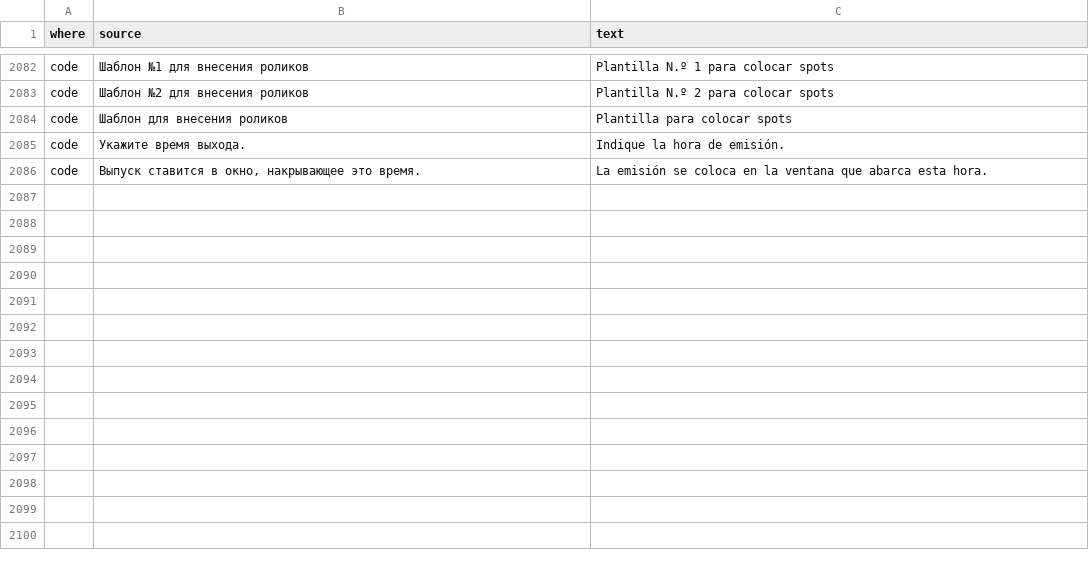
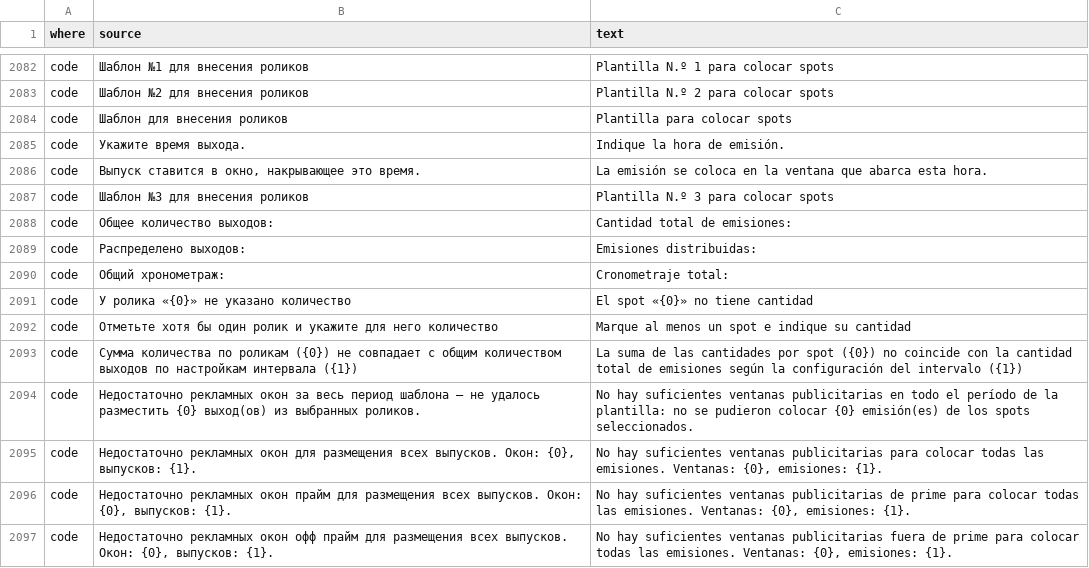
Before and after one commit to MikeFog/qd2, a TSV file: ArtvisDB/Scripts/i18n/es.tsv, drawn as a sheet; only a part is shown, gaps mark what is left out; the diff names each change by its address in the sheet, - before the commit and + after, or states it on an @@ line.

```diff
--- a/ArtvisDB/Scripts/i18n/es.tsv
+++ b/ArtvisDB/Scripts/i18n/es.tsv
+row 2087: code | Шаблон №3 для внесения роликов | Plantilla N.º 3 para colocar spots
+row 2088: code | Общее количество выходов: | Cantidad total de emisiones:
+row 2089: code | Распределено выходов: | Emisiones distribuidas:
+row 2090: code | Общий хронометраж: | Cronometraje total:
+row 2091: code | У ролика «{0}» не указано количество | El spot «{0}» no tiene cantidad
+row 2092: code | Отметьте хотя бы один ролик и укажите для него количество | Marque al menos un spot e indique su cantidad
+row 2093: code | Сумма количества по роликам ({0}) не совпадает с общим количеством выходов по настройкам интервала ({1}) | La suma de las cantidades por spot ({0}) no coincide con la cantidad total de emisiones según la configuración del intervalo ({1})
+row 2094: code | Недостаточно рекламных окон за весь период шаблона — не удалось разместить {0} выход(ов) из выбранных роликов. | No hay suficientes ventanas publicitarias en todo el período de la plantilla: no se pudieron colocar {0} emisión(es) de los spots seleccionados.
+row 2095: code | Недостаточно рекламных окон для размещения всех выпусков. Окон: {0}, выпусков: {1}. | No hay suficientes ventanas publicitarias para colocar todas las emisiones. Ventanas: {0}, emisiones: {1}.
+row 2096: code | Недостаточно рекламных окон прайм для размещения всех выпусков. Окон: {0}, выпусков: {1}. | No hay suficientes ventanas publicitarias de prime para colocar todas las emisiones. Ventanas: {0}, emisiones: {1}.
+row 2097: code | Недостаточно рекламных окон офф прайм для размещения всех выпусков. Окон: {0}, выпусков: {1}. | No hay suficientes ventanas publicitarias fuera de prime para colocar todas las emisiones. Ventanas: {0}, emisiones: {1}.
```
Also changed, not shown: 8 other files.
